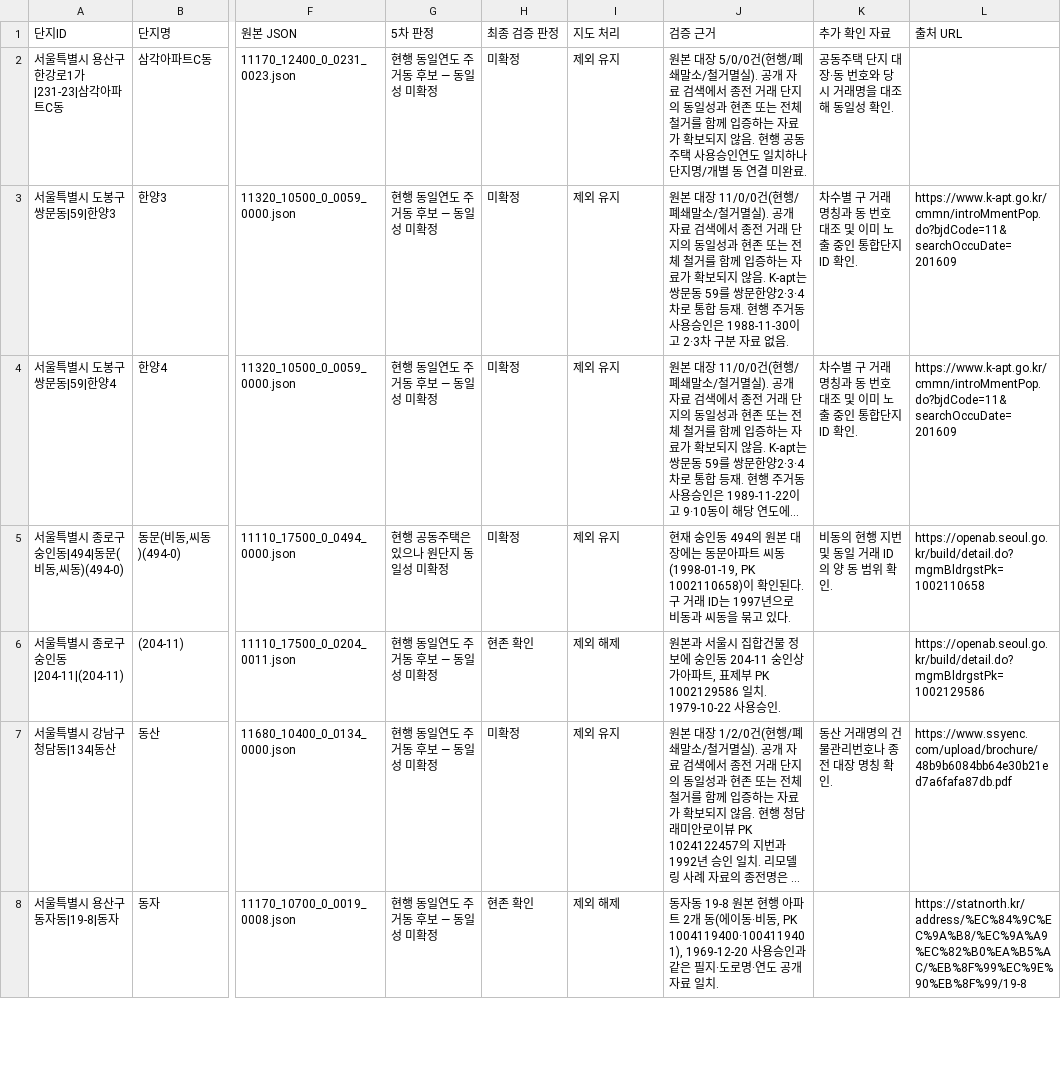
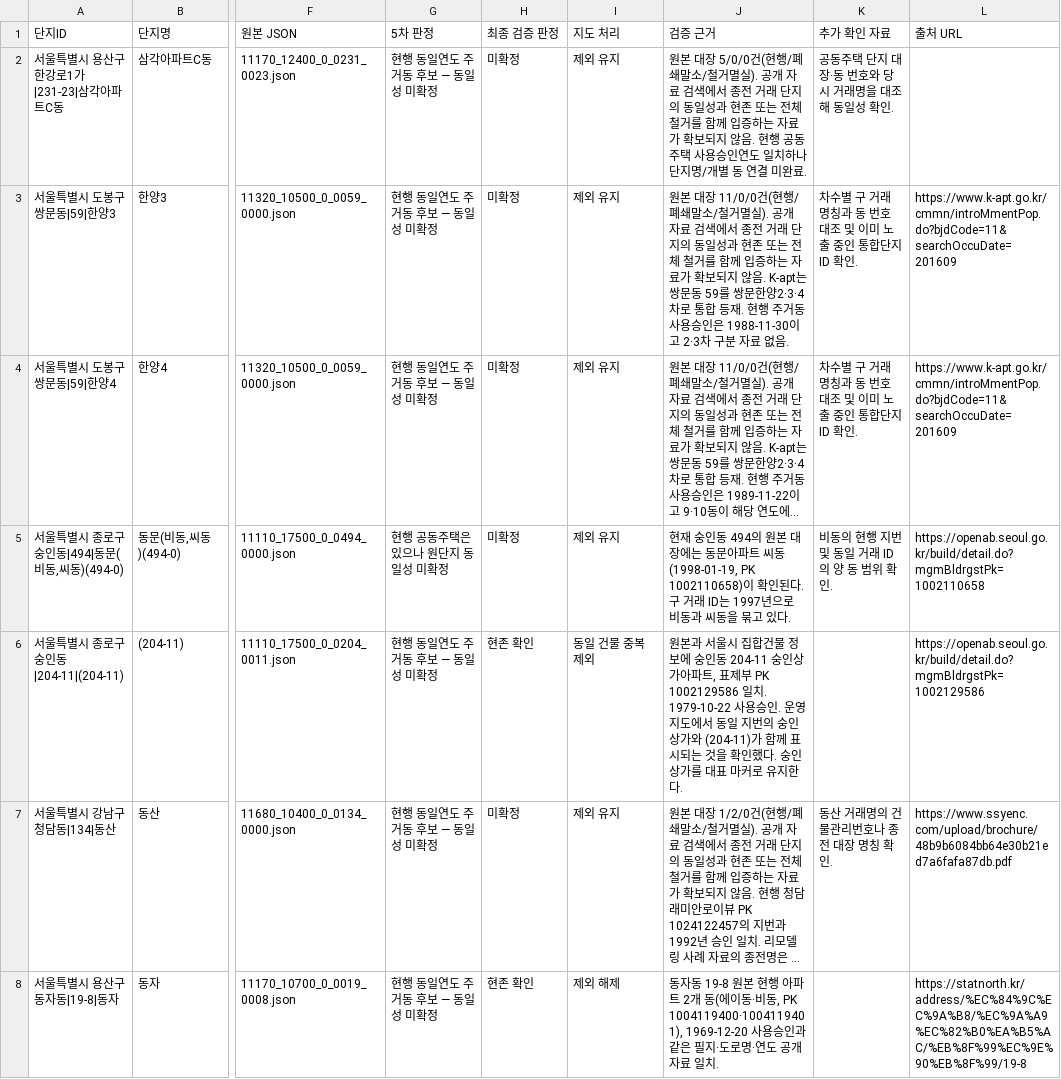
Before and after one commit to july0718/jipfit, a CSV file: audits/map-stage7-final-review-2026-11-21.csv, drawn as a sheet; only a part is shown, gaps mark what is left out; long unchanged cells end in …; the diff names each change by its address in the sheet, - before the commit and + after, or states it on an @@ line.

Commit message:
audit: retain one map marker for Sungin Sanga apartment

```diff
--- a/audits/map-stage7-final-review-2026-11-21.csv
+++ b/audits/map-stage7-final-review-2026-11-21.csv
-I6 (지도 처리): 제외 해제
+I6 (지도 처리): 동일 건물 중복 제외
-J6 (검증 근거): …용승인.
+J6 (검증 근거): …용승인. 운영 지도에서 동일 지번의 숭인상가와 (204-11)가 함께 표시되는 것을 확인했다. 숭인상가를 대표 마커로 유지한다.
```
Also changed, not shown: 2 other files.
